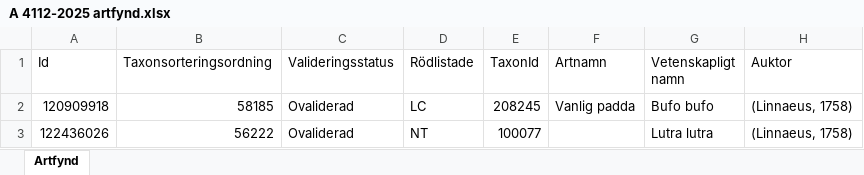
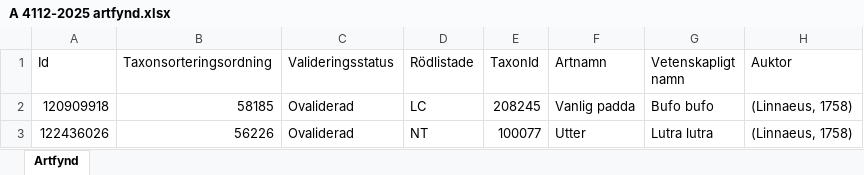
Before and after one commit to klasma/Logging_1257, an Excel workbook: artfynd/A 4112-2025 artfynd.xlsx, sheet Artfynd, drawn as a sheet; only a part is shown; values as stored, in another font and other column widths than the file's, no borders; the diff names each change by its address in the sheet, - before the commit and + after, or states it on an @@ line.

```diff
--- a/artfynd/A 4112-2025 artfynd.xlsx (sheet Artfynd)
+++ b/artfynd/A 4112-2025 artfynd.xlsx (sheet Artfynd)
-B3 (Taxonsorteringsordning): 56222
+B3 (Taxonsorteringsordning): 56226
-F3 (Artnamn): (empty)
+F3 (Artnamn): Utter
```
Also changed, not shown: artfynd/A 15068-2023 artfynd.xlsx, artfynd/A 31923-2024 artfynd.xlsx, 34 other files.
